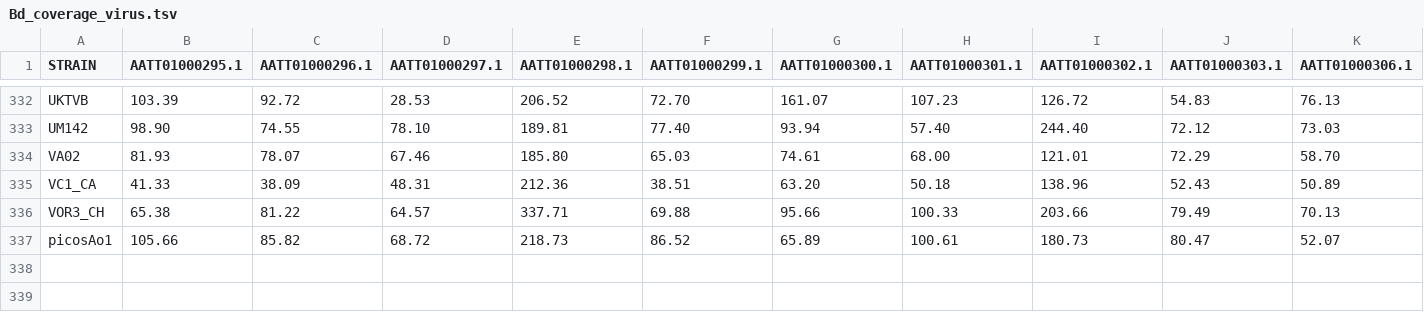
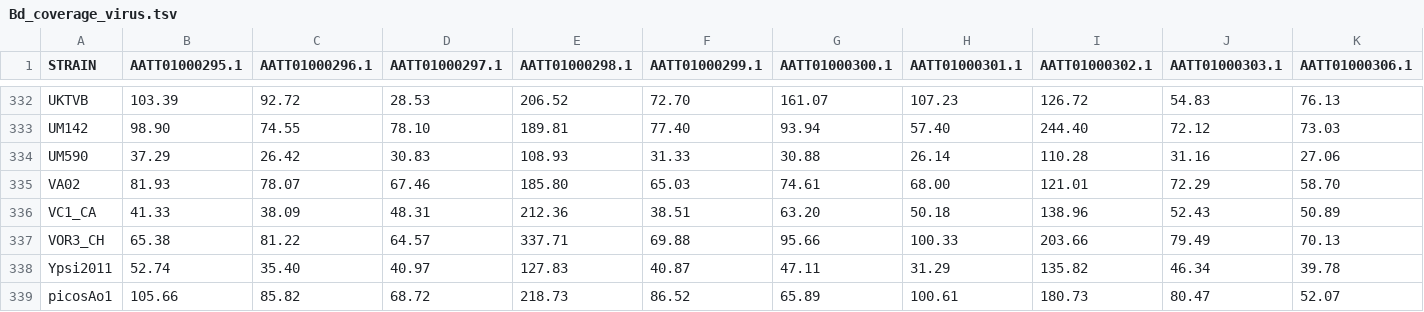
Before and after one commit to stajichlab/Bd_popgenomics_assemblies, a TSV file: Bd_virus_variation/Bd_coverage_virus.tsv, drawn as a sheet; only a part is shown, gaps mark what is left out; rows hold the shown columns only; the diff names each change by its address in the sheet, - before the commit and + after, or states it on an @@ line.

Commit message:
added 2 more Umich strain

```diff
--- a/Bd_virus_variation/Bd_coverage_virus.tsv
+++ b/Bd_virus_variation/Bd_coverage_virus.tsv
+row 334: UM590 | 37.29 | 26.42 | 30.83 | 108.93 | 31.33 | 30.88 | 26.14 | 110.28 | 31.16 | 27.06
+row 338: Ypsi2011 | 52.74 | 35.40 | 40.97 | 127.83 | 40.87 | 47.11 | 31.29 | 135.82 | 46.34 | 39.78
```
